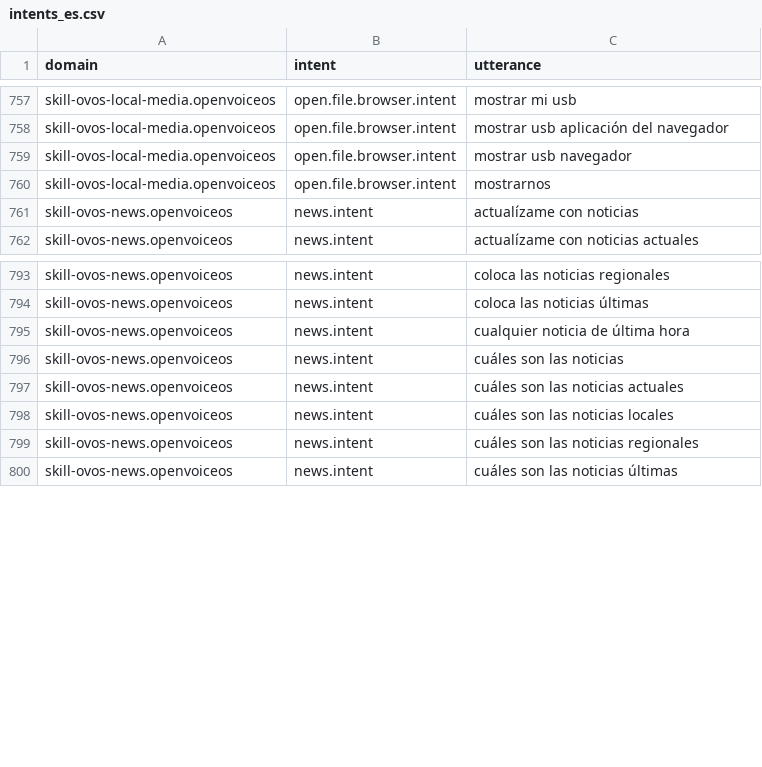
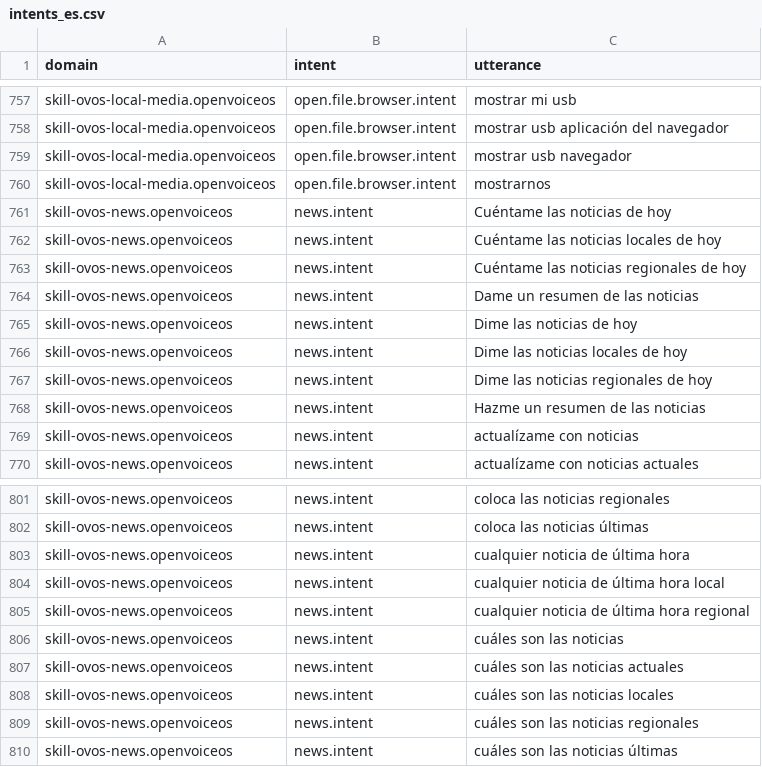
Before and after one commit to OpenVoiceOS/lang-support-tracker, a CSV file: skills/intents_es.csv, drawn as a sheet; only a part is shown, gaps mark what is left out; the diff names each change by its address in the sheet, - before the commit and + after, or states it on an @@ line.

```diff
--- a/skills/intents_es.csv
+++ b/skills/intents_es.csv
+row 761: skill-ovos-news.openvoiceos | news.intent | Cuéntame las noticias de hoy
+row 762: skill-ovos-news.openvoiceos | news.intent | Cuéntame las noticias locales de hoy
+row 763: skill-ovos-news.openvoiceos | news.intent | Cuéntame las noticias regionales de hoy
+row 764: skill-ovos-news.openvoiceos | news.intent | Dame un resumen de las noticias
+row 765: skill-ovos-news.openvoiceos | news.intent | Dime las noticias de hoy
+row 766: skill-ovos-news.openvoiceos | news.intent | Dime las noticias locales de hoy
+row 767: skill-ovos-news.openvoiceos | news.intent | Dime las noticias regionales de hoy
+row 768: skill-ovos-news.openvoiceos | news.intent | Hazme un resumen de las noticias
+row 804: skill-ovos-news.openvoiceos | news.intent | cualquier noticia de última hora local
+row 805: skill-ovos-news.openvoiceos | news.intent | cualquier noticia de última hora regional
```
Also changed, not shown: skills/utterances_gl.csv, 2 other files.
